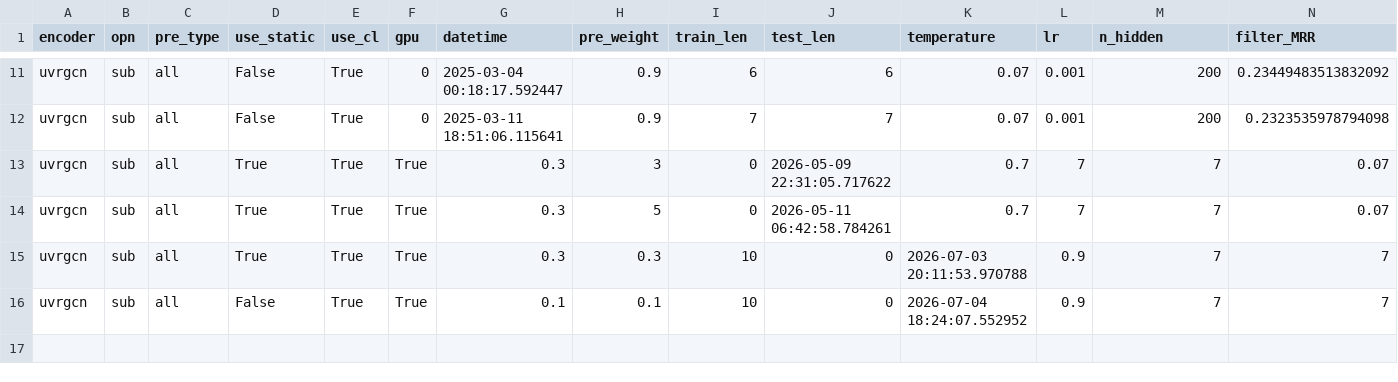
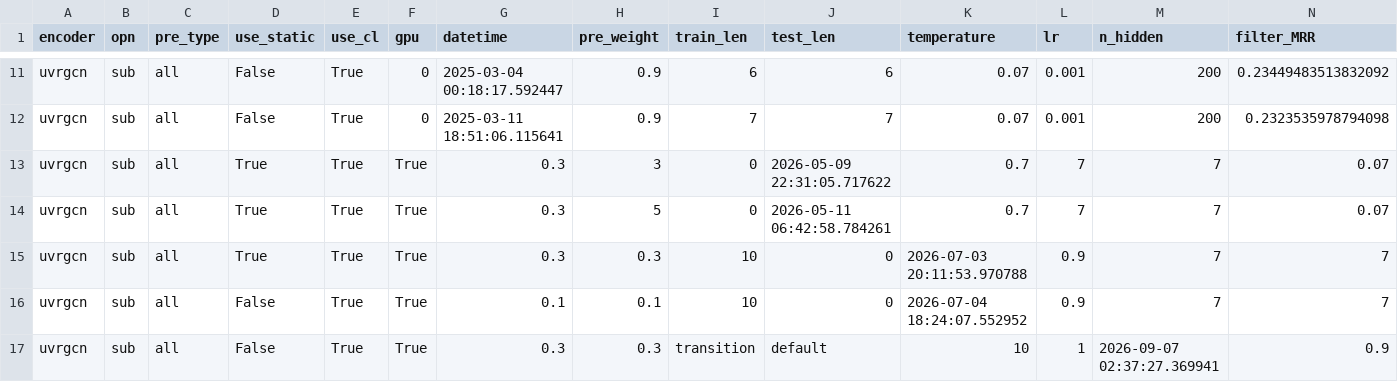
Before and after one commit to EshaniF/TRACE, a CSV file: result/GDELT.csv, drawn as a sheet; only a part is shown, gaps mark what is left out; rows hold the shown columns only; the diff names each change by its address in the sheet, - before the commit and + after, or states it on an @@ line.

```diff
--- a/result/GDELT.csv
+++ b/result/GDELT.csv
+row 17: uvrgcn | sub | all | False | True | True | 0.3 | 0.3 | transition | default | 10 | 1 | 2026-09-07 02:37:27.369941 | 0.9
```
Also changed, not shown: 2 other files.
